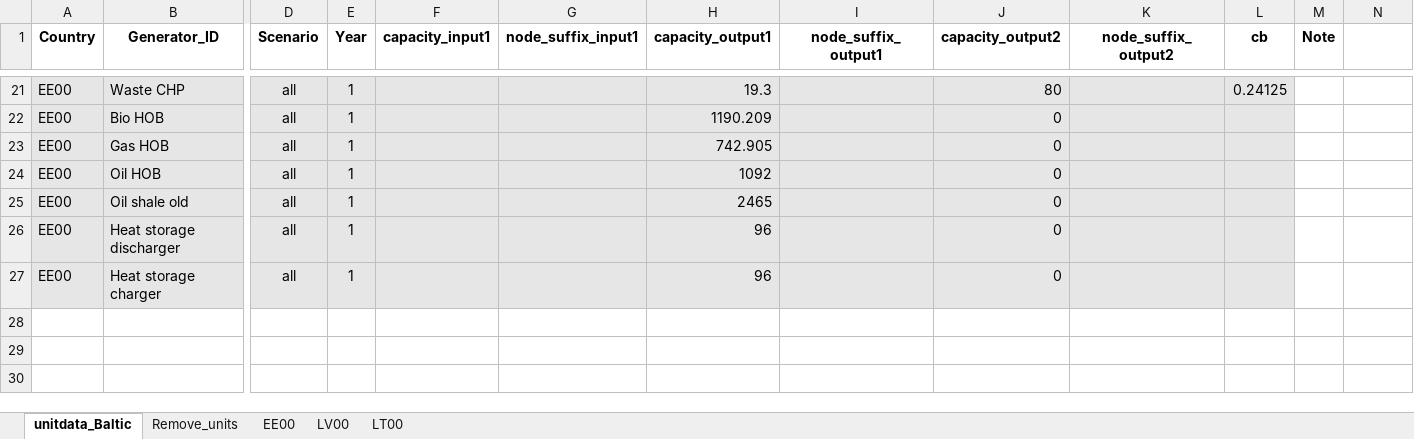
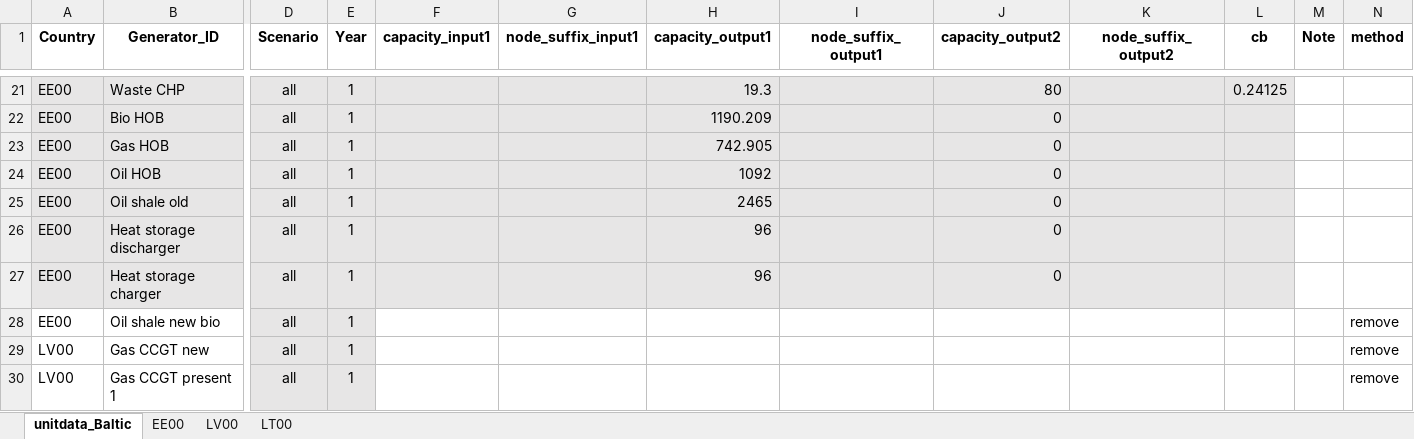
Before and after one commit to vttresearch/north_european_model, an Excel workbook: src_files/data_files/balticData.xlsx, sheet unitdata_Baltic, drawn as a sheet; only a part is shown, gaps mark what is left out; values as stored, in another font and other column widths than the file's, no borders; rows hold the shown columns only; the diff names each change by its address in the sheet, - before the commit and + after, or states it on an @@ line.

```diff
--- a/src_files/data_files/balticData.xlsx (sheet unitdata_Baltic)
+++ b/src_files/data_files/balticData.xlsx (sheet unitdata_Baltic)
-sheet tab: Remove_units
-N1: (empty)
+N1: method
+row 28: EE00 | Oil shale new bio | all | 1 |  |  |  |  |  |  |  |  | remove
+row 29: LV00 | Gas CCGT new | all | 1 |  |  |  |  |  |  |  |  | remove
+row 30: LV00 | Gas CCGT present 1 | all | 1 |  |  |  |  |  |  |  |  | remove
```
Also changed, not shown: src_files/data_files/Finland_dheat_and_industry.xlsx, src_files/data_files/TYNDP-2024_National_Trends.xlsx, 16 other files.
